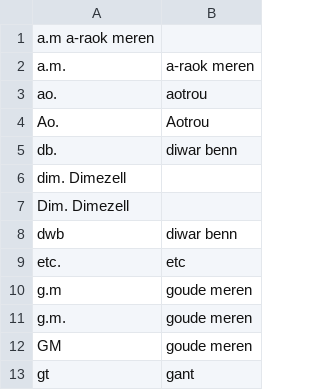
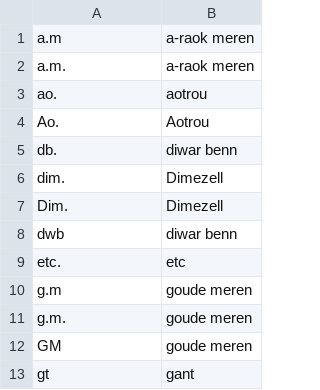
Before and after one commit to gweltou/ostilhou, a TSV file: ostilhou/dicts/abbreviations.tsv, drawn as a sheet; only a part is shown.

Commit message:
tab fix

```diff
--- a/ostilhou/dicts/abbreviations.tsv
+++ b/ostilhou/dicts/abbreviations.tsv
@@ -1,2 +1,2 @@
-a.m a-raok meren
+a.m	a-raok meren
 a.m.	a-raok meren
@@ -5,4 +5,4 @@ Ao.	Aotrou
 db.	diwar benn
-dim. Dimezell
-Dim. Dimezell
+dim.	Dimezell
+Dim.	Dimezell
 dwb	diwar benn
```
